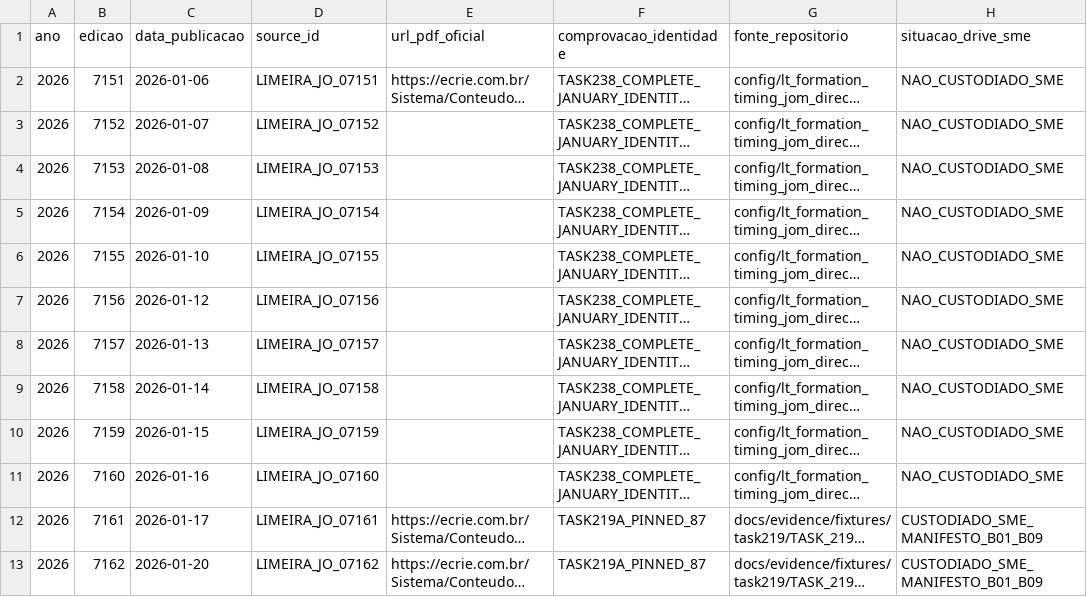
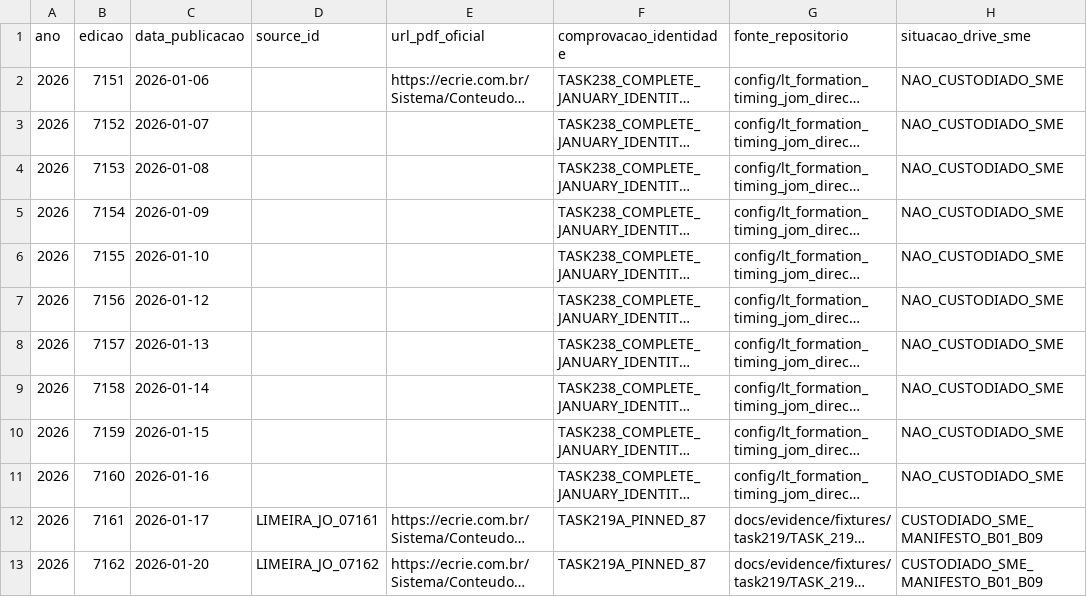
Before and after one commit to ferinbon-cpu/robo-dados-publicos, a CSV file: docs/evidence/task291/TASK291B_JOM_2026_113_IDENTIDADES_RECONCILIADAS.csv, drawn as a sheet; only a part is shown; long unchanged cells end in …; the diff names each change by its address in the sheet, - before the commit and + after, or states it on an @@ line.

Commit message:
TASK291B keep unproven January source IDs empty in canonical CSV

```diff
--- a/docs/evidence/task291/TASK291B_JOM_2026_113_IDENTIDADES_RECONCILIADAS.csv
+++ b/docs/evidence/task291/TASK291B_JOM_2026_113_IDENTIDADES_RECONCILIADAS.csv
-D2 (source_id): LIMEIRA_JO_07151
+D2 (source_id): (empty)
-D3 (source_id): LIMEIRA_JO_07152
+D3 (source_id): (empty)
-D4 (source_id): LIMEIRA_JO_07153
+D4 (source_id): (empty)
-D5 (source_id): LIMEIRA_JO_07154
+D5 (source_id): (empty)
-D6 (source_id): LIMEIRA_JO_07155
+D6 (source_id): (empty)
-D7 (source_id): LIMEIRA_JO_07156
+D7 (source_id): (empty)
-D8 (source_id): LIMEIRA_JO_07157
+D8 (source_id): (empty)
-D9 (source_id): LIMEIRA_JO_07158
+D9 (source_id): (empty)
-D10 (source_id): LIMEIRA_JO_07159
+D10 (source_id): (empty)
-D11 (source_id): LIMEIRA_JO_07160
+D11 (source_id): (empty)
```
